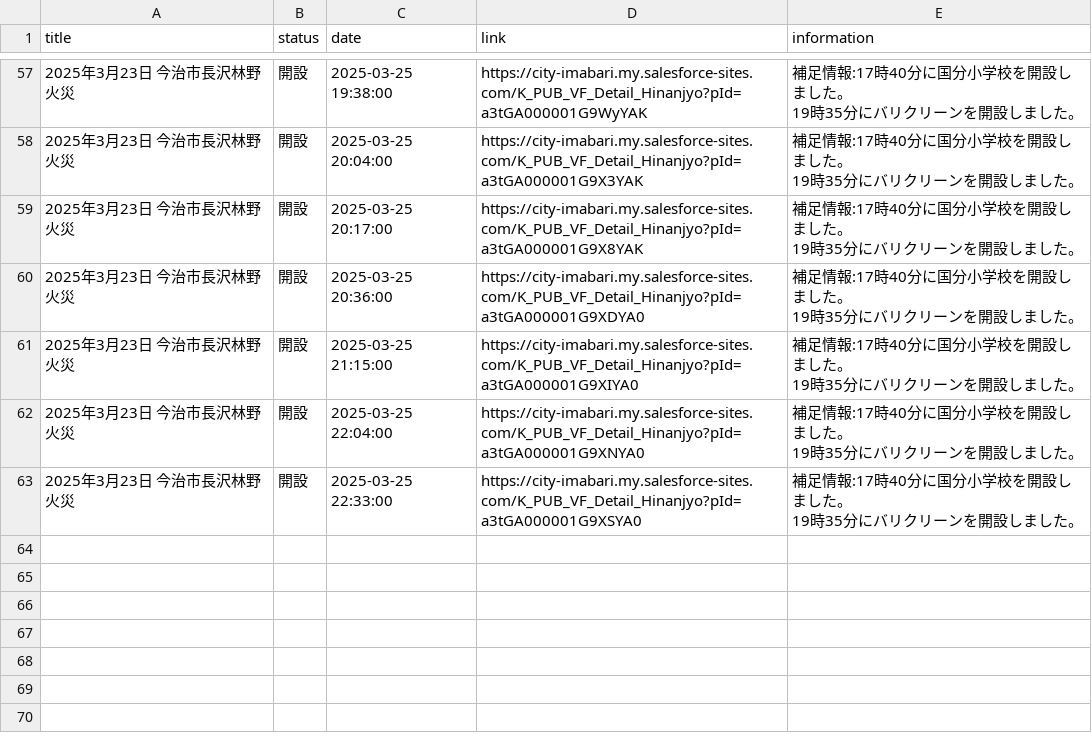
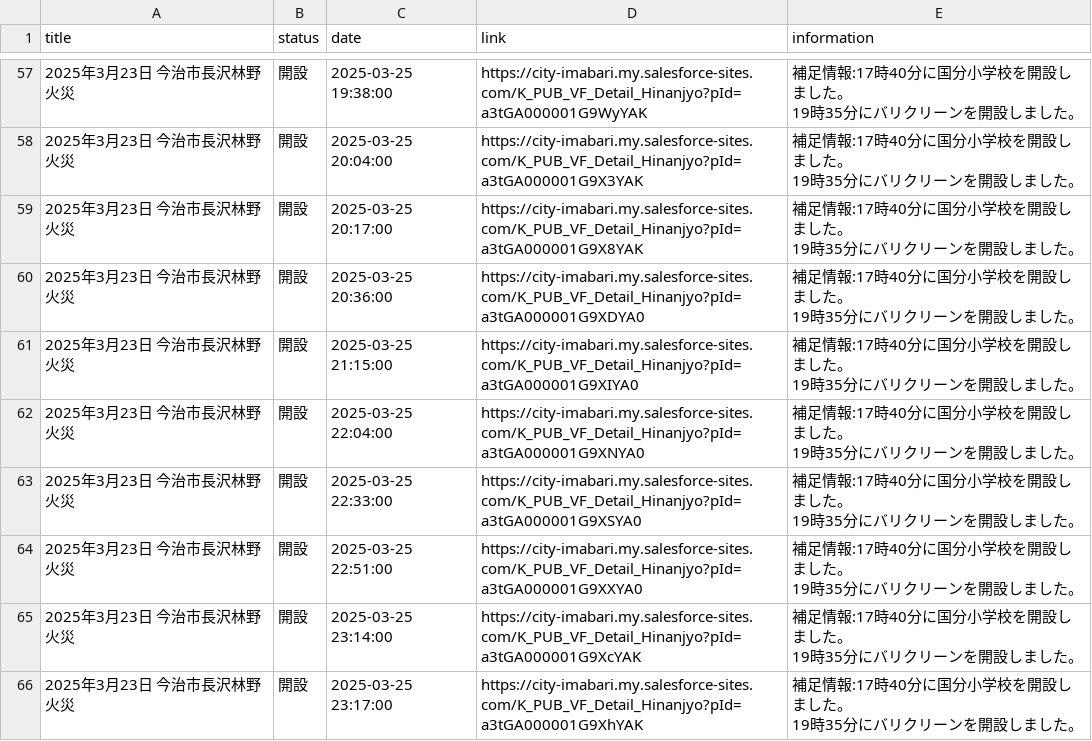
Before and after one commit to HB-empitsu/nagasawa20250323, a CSV file: info.csv, drawn as a sheet; only a part is shown, gaps mark what is left out; ↵ is a line break in a cell; the diff names each change by its address in the sheet, - before the commit and + after, or states it on an @@ line.

```diff
--- a/info.csv
+++ b/info.csv
+row 64: 2025年3月23日 今治市長沢林野火災 | 開設 | 2025-03-25 22:51:00 | https://city-imabari.my.salesforce-sites.com/K_PUB_VF_Detail_Hinanjyo?pId=a3tGA000001G9XXYA0 | 補足情報:17時40分に国分小学校を開設しました。 ↵ 19時35分にバリクリーンを開設しました。
+row 65: 2025年3月23日 今治市長沢林野火災 | 開設 | 2025-03-25 23:14:00 | https://city-imabari.my.salesforce-sites.com/K_PUB_VF_Detail_Hinanjyo?pId=a3tGA000001G9XcYAK | 補足情報:17時40分に国分小学校を開設しました。 ↵ 19時35分にバリクリーンを開設しました。
+row 66: 2025年3月23日 今治市長沢林野火災 | 開設 | 2025-03-25 23:17:00 | https://city-imabari.my.salesforce-sites.com/K_PUB_VF_Detail_Hinanjyo?pId=a3tGA000001G9XhYAK | 補足情報:17時40分に国分小学校を開設しました。 ↵ 19時35分にバリクリーンを開設しました。
```
Also changed, not shown: data.csv.
